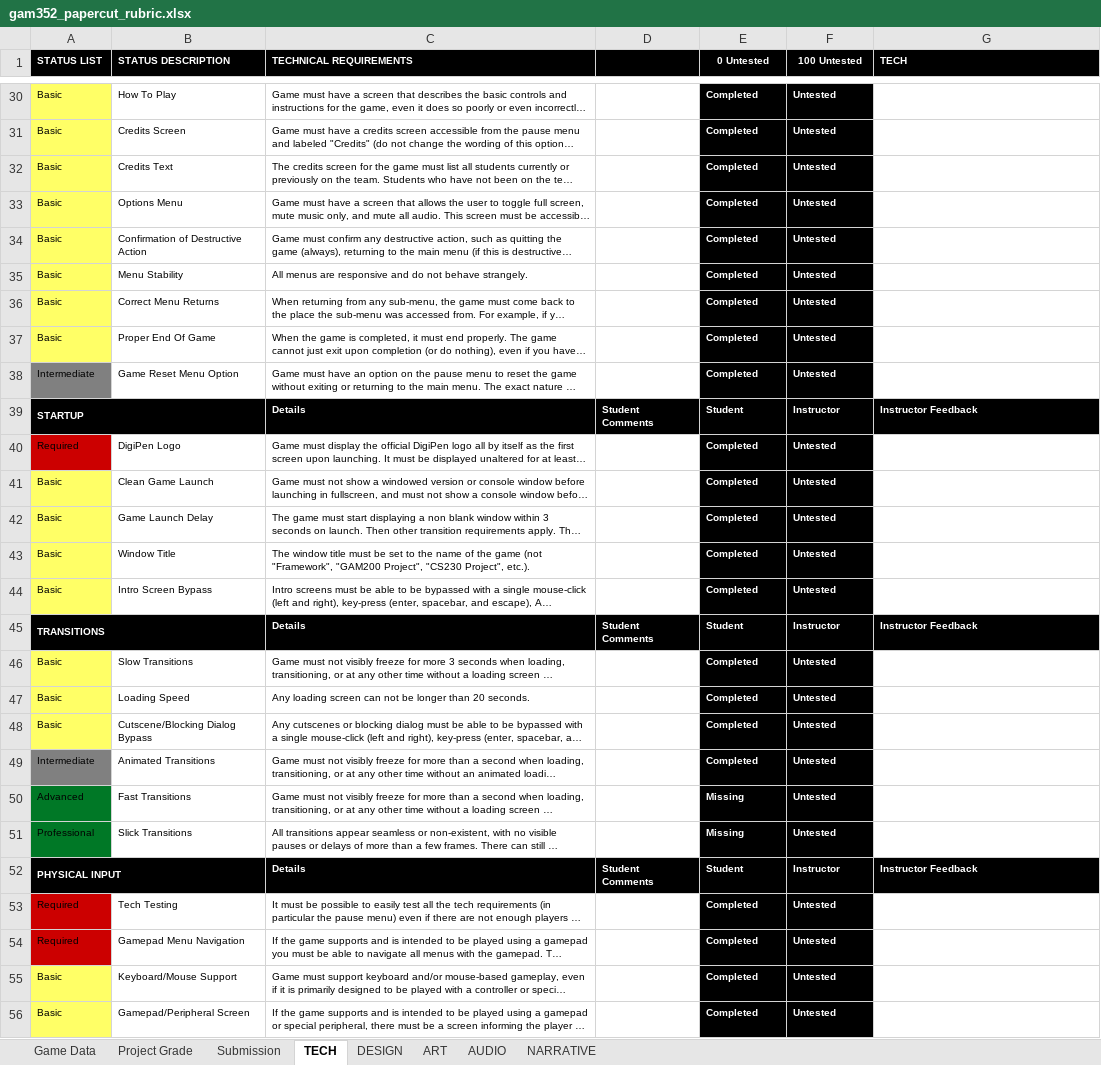
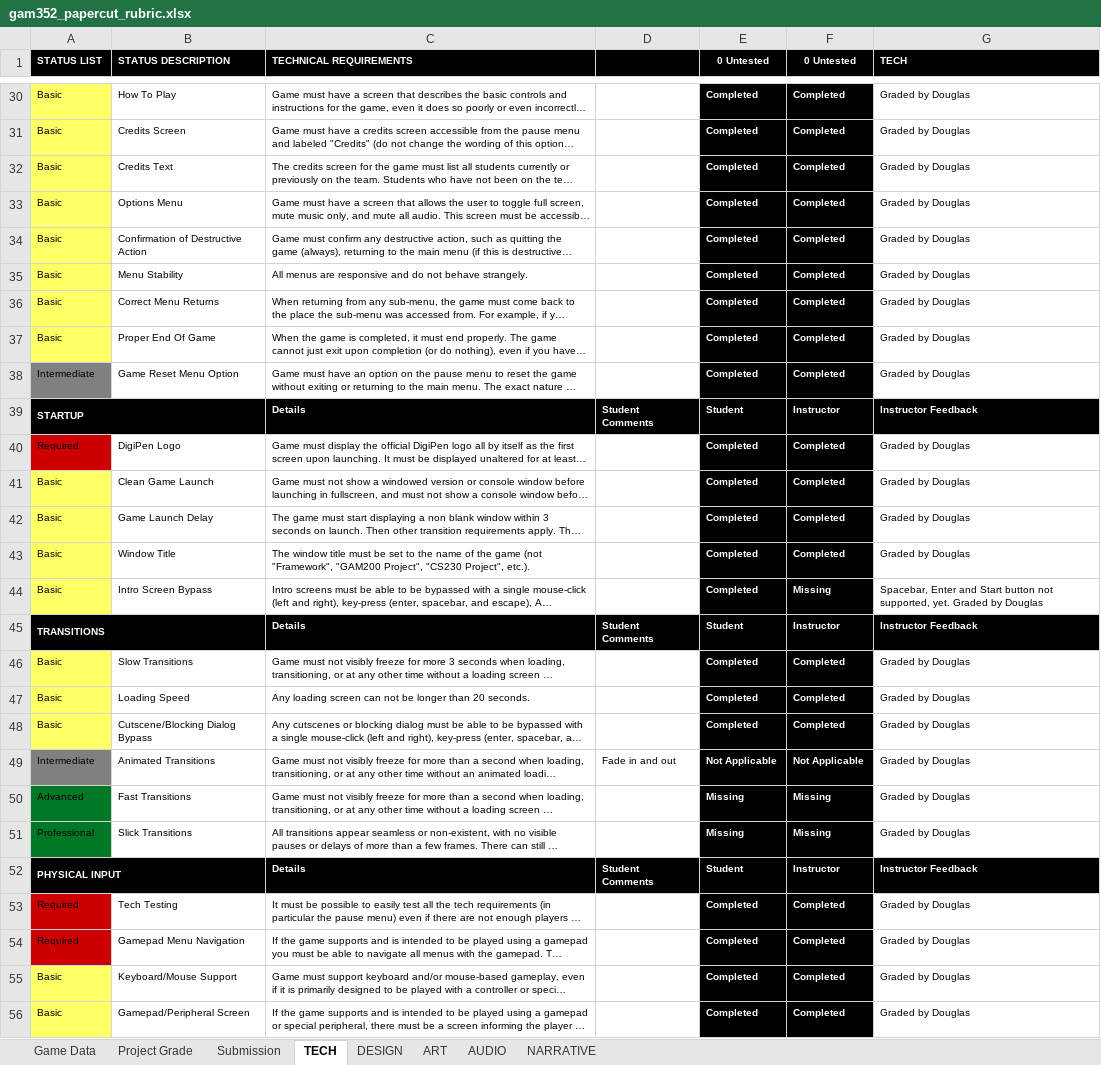
Before and after one commit to ThePaperMill/PaperCut, an Excel workbook: GameDocuments/gam352_papercut_rubric.xlsx, sheet TECH, drawn as a sheet; only a part is shown, gaps mark what is left out; long unchanged cells end in …; values as stored, in another font and other column widths than the file's, no borders; conditional formats not drawn; the diff covers the shown part only; the diff names each change by its address in the sheet, - before the commit and + after, or states it on an @@ line.

Commit message:
TCR pre-graded rubric.

```diff
--- a/GameDocuments/gam352_papercut_rubric.xlsx (sheet TECH)
+++ b/GameDocuments/gam352_papercut_rubric.xlsx (sheet TECH)
-F1: 100 Untested
+F1: 0 Untested
-F30:F38 (0 Untested): Untested
+F30:F38 (0 Untested): Completed
-G30:G38 (TECH): (empty)
+G30:G38 (TECH): Graded by Douglas
-F40:F43 (0 Untested): Untested
+F40:F43 (0 Untested): Completed
-G40:G43 (TECH): (empty)
+G40:G43 (TECH): Graded by Douglas
-F44 (0 Untested): Untested
+F44 (0 Untested): Missing
-G44 (TECH): (empty)
+G44 (TECH): Spacebar, Enter and Start button not supported, yet. Graded by Douglas
-F46:F48 (0 Untested): Untested
+F46:F48 (0 Untested): Completed
-G46:G51 (TECH): (empty)
+G46:G51 (TECH): Graded by Douglas
-D49: (empty)
+D49: Fade in and out
-E49 (0 Untested): Completed
+E49 (0 Untested): Not Applicable
-F49 (0 Untested): Untested
+F49 (0 Untested): Not Applicable
-F50:F51 (0 Untested): Untested
+F50:F51 (0 Untested): Missing
-F53:F56 (0 Untested): Untested
+F53:F56 (0 Untested): Completed
-G53:G56 (TECH): (empty)
+G53:G56 (TECH): Graded by Douglas
```
Also changed, not shown: 155 edited cells elsewhere in this sheet, sheet Project Grade, sheet Game Data.
